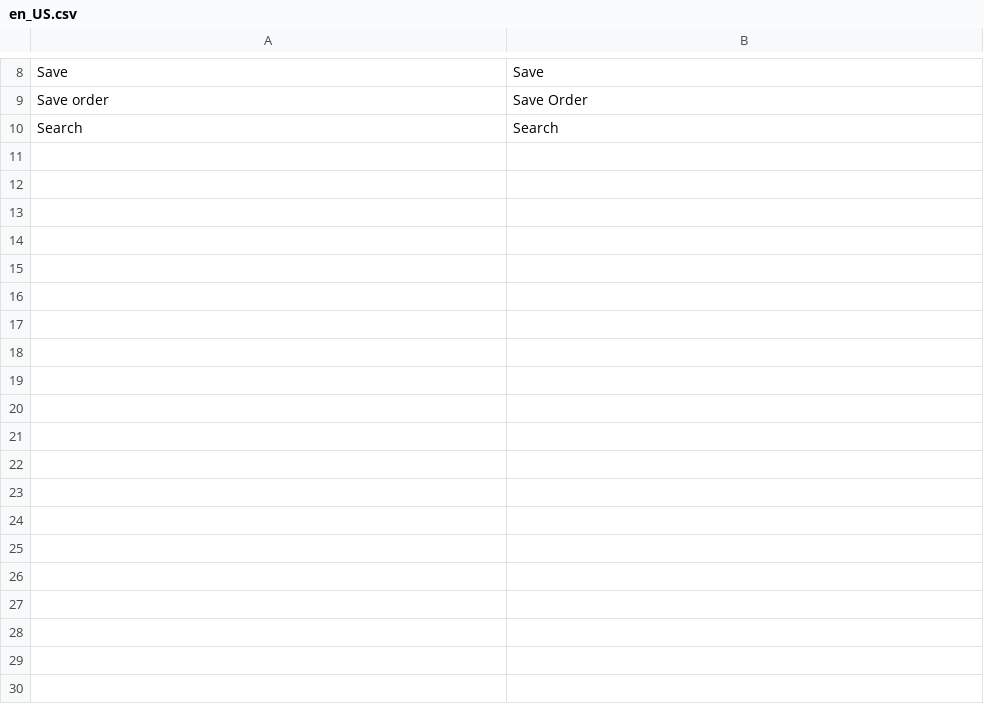
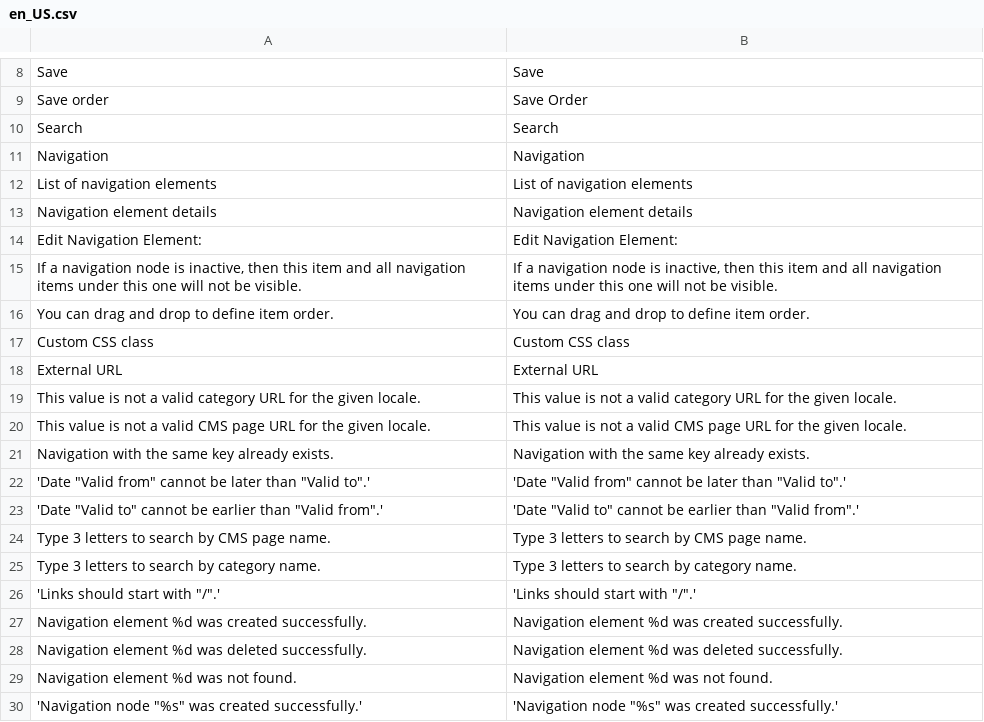
Before and after one commit to spryker/navigation-gui, a CSV file: data/translation/Zed/en_US.csv, drawn as a sheet; only a part is shown, gaps mark what is left out; the diff covers the shown part only.

```diff
--- a/data/translation/Zed/en_US.csv
+++ b/data/translation/Zed/en_US.csv
@@ -10 +10,21 @@ Save,Save
 Search,Search
+Navigation,Navigation
+"List of navigation elements","List of navigation elements"
+"Navigation element details","Navigation element details"
+"Edit Navigation Element:","Edit Navigation Element:"
+"If a navigation node is inactive, then this item and all navigation items under this one will not be visible.","If a navigation node is inactive, then this item and all navigation items under this one will not be visible."
+"You can drag and drop to define item order.","You can drag and drop to define item order."
+"Custom CSS class","Custom CSS class"
+"External URL","External URL"
+"This value is not a valid category URL for the given locale.","This value is not a valid category URL for the given locale."
+"This value is not a valid CMS page URL for the given locale.","This value is not a valid CMS page URL for the given locale."
+"Navigation with the same key already exists.","Navigation with the same key already exists."
+'Date "Valid from" cannot be later than "Valid to".','Date "Valid from" cannot be later than "Valid to".'
+'Date "Valid to" cannot be earlier than "Valid from".','Date "Valid to" cannot be earlier than "Valid from".'
+"Type 3 letters to search by CMS page name.","Type 3 letters to search by CMS page name."
+"Type 3 letters to search by category name.","Type 3 letters to search by category name."
+'Links should start with "/".','Links should start with "/".'
+"Navigation element %d was created successfully.","Navigation element %d was created successfully."
+"Navigation element %d was deleted successfully.","Navigation element %d was deleted successfully."
+"Navigation element %d was not found.","Navigation element %d was not found."
+'Navigation node "%s" was created successfully.','Navigation node "%s" was created successfully.'
```
Also changed, not shown: 9 added rows elsewhere in this file, data/translation/Zed/de_DE.csv.
